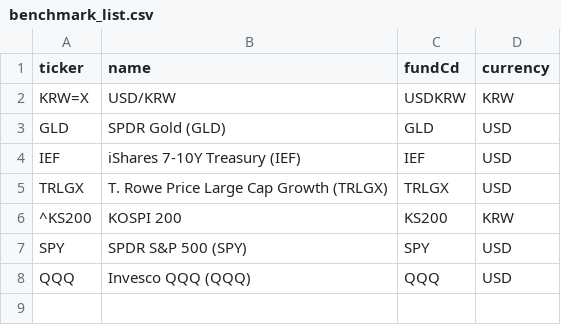
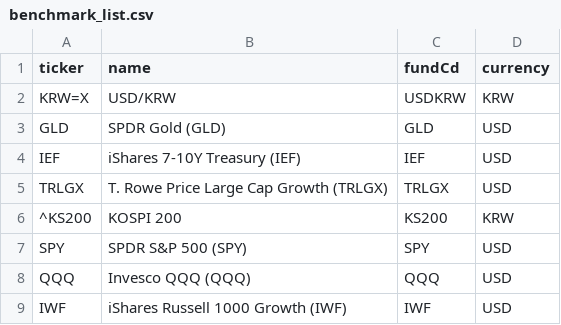
Before and after one commit to shokubase/insure-fund-history, a CSV file: benchmark_list.csv, drawn as a sheet; the diff names each change by its address in the sheet, - before the commit and + after, or states it on an @@ line.

```diff
--- a/benchmark_list.csv
+++ b/benchmark_list.csv
+row 9: IWF | iShares Russell 1000 Growth (IWF) | IWF | USD
```
Also changed, not shown: 1 other file.
